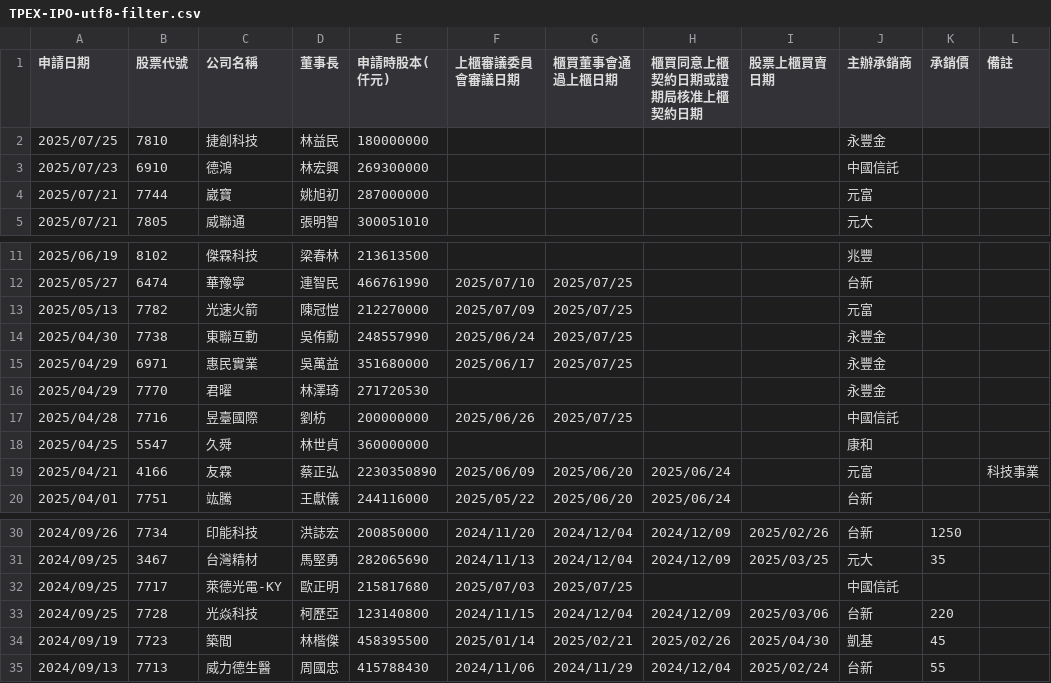
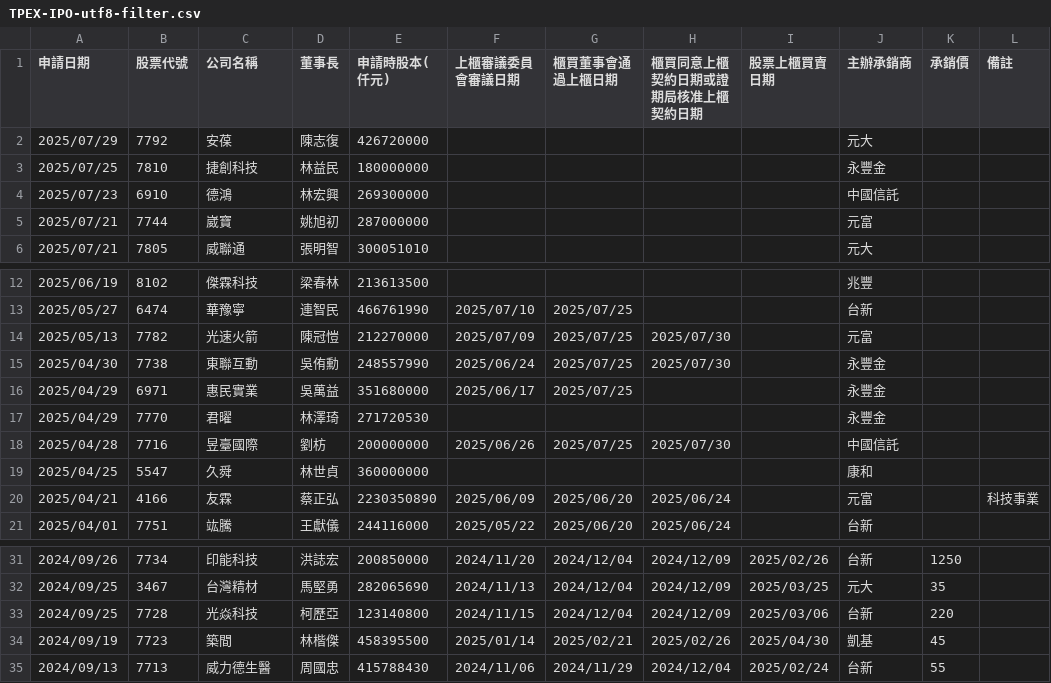
Before and after one commit to wenchiehlee/Selenium-Actions.IPO, a CSV file: TPEX-IPO-utf8-filter.csv, drawn as a sheet; only a part is shown, gaps mark what is left out.

```diff
--- a/TPEX-IPO-utf8-filter.csv
+++ b/TPEX-IPO-utf8-filter.csv
@@ -1,2 +1,3 @@
 "申請日期","股票代號","公司名稱","董事長","申請時股本(仟元)","上櫃審議委員會審議日期","櫃買董事會通過上櫃日期","櫃買同意上櫃契約日期或證期局核准上櫃契約日期","股票上櫃買賣日期","主辦承銷商","承銷價","備註"
+"2025/07/29","7792","安葆","陳志復","426720000","","","","","元大","",""
 "2025/07/25","7810","捷創科技","林益民","180000000","","","","","永豐金","",""
@@ -12,7 +13,7 @@
 "2025/05/27","6474","華豫寧","連智民","466761990","2025/07/10","2025/07/25","","","台新","",""
-"2025/05/13","7782","光速火箭","陳冠愷","212270000","2025/07/09","2025/07/25","","","元富","",""
-"2025/04/30","7738","東聯互動","吳侑勳","248557990","2025/06/24","2025/07/25","","","永豐金","",""
+"2025/05/13","7782","光速火箭","陳冠愷","212270000","2025/07/09","2025/07/25","2025/07/30","","元富","",""
+"2025/04/30","7738","東聯互動","吳侑勳","248557990","2025/06/24","2025/07/25","2025/07/30","","永豐金","",""
 "2025/04/29","6971","惠民實業","吳萬益","351680000","2025/06/17","2025/07/25","","","永豐金","",""
 "2025/04/29","7770","君曜","林澤琦","271720530","","","","","永豐金","",""
-"2025/04/28","7716","昱臺國際","劉枋","200000000","2025/06/26","2025/07/25","","","中國信託","",""
+"2025/04/28","7716","昱臺國際","劉枋","200000000","2025/06/26","2025/07/25","2025/07/30","","中國信託","",""
 "2025/04/25","5547","久舜","林世貞","360000000","","","","","康和","",""
@@ -31,3 +32,2 @@
 "2024/09/25","3467","台灣精材","馬堅勇","282065690","2024/11/13","2024/12/04","2024/12/09","2025/03/25","元大","35",""
-"2024/09/25","7717","萊德光電-KY","歐正明","215817680","2025/07/03","2025/07/25","","","中國信託","",""
 "2024/09/25","7728","光焱科技","柯歷亞","123140800","2024/11/15","2024/12/04","2024/12/09","2025/03/06","台新","220",""
```
Also changed, not shown: TPEX-IPO-utf8.csv, TWSE_TPEX-IPO-utf8-filter-sort-no-duplicate.csv, 9 other files.
